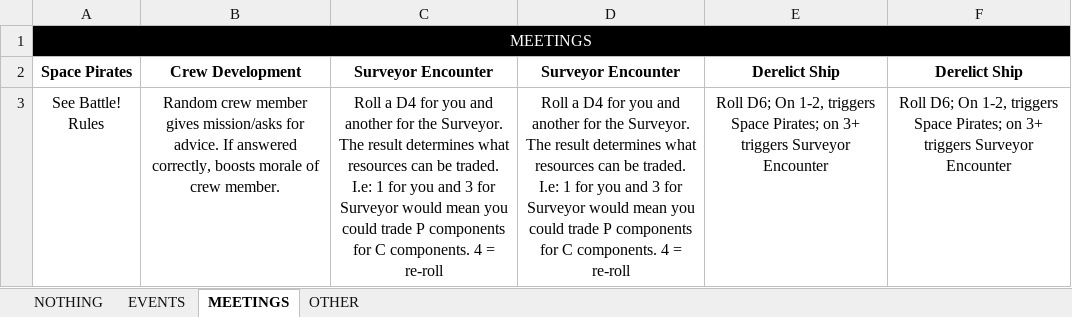
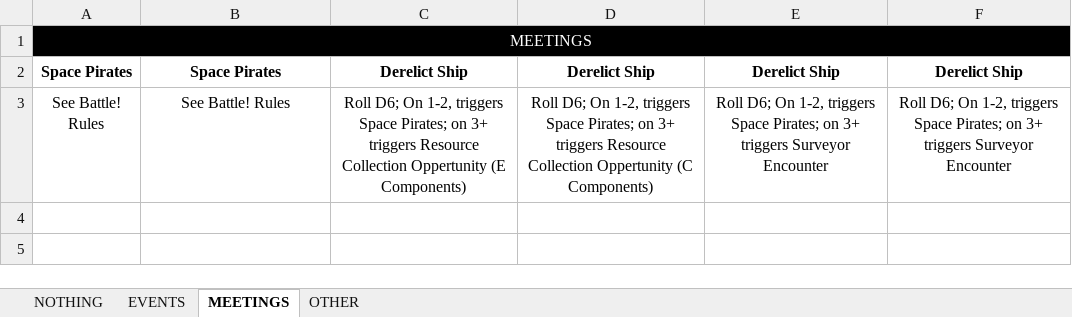
Before and after one commit to bdc4/py-files, an Excel workbook: mtproto/main/data/DailyEventsTable.xlsx, sheet MEETINGS, drawn as a sheet; values as stored, in another font and other column widths than the file's, no borders; charts and pictures and conditional formats not drawn; the diff names each change by its address in the sheet, - before the commit and + after, or states it on an @@ line.

```diff
--- a/mtproto/main/data/DailyEventsTable.xlsx (sheet MEETINGS)
+++ b/mtproto/main/data/DailyEventsTable.xlsx (sheet MEETINGS)
-B2: Crew Development
+B2: Space Pirates
-C2: Surveyor Encounter
+C2: Derelict Ship
-D2: Surveyor Encounter
+D2: Derelict Ship
-B3: Random crew member gives mission/asks for advice. If answered correctly, boosts morale of crew member.
+B3: See Battle! Rules
-C3: Roll a D4 for you and another for the Surveyor. The result determines what resources can be traded. I.e: 1 for you and 3 for Surveyor would mean you could trade P components for C components. 4 = re-roll
+C3: Roll D6; On 1-2, triggers Space Pirates; on 3+ triggers Resource Collection Oppertunity (E Components)
-D3: Roll a D4 for you and another for the Surveyor. The result determines what resources can be traded. I.e: 1 for you and 3 for Surveyor would mean you could trade P components for C components. 4 = re-roll
+D3: Roll D6; On 1-2, triggers Space Pirates; on 3+ triggers Resource Collection Oppertunity (C Components)
```
Also changed, not shown: sheet OTHER, sheet EVENTS, 2 other files.
